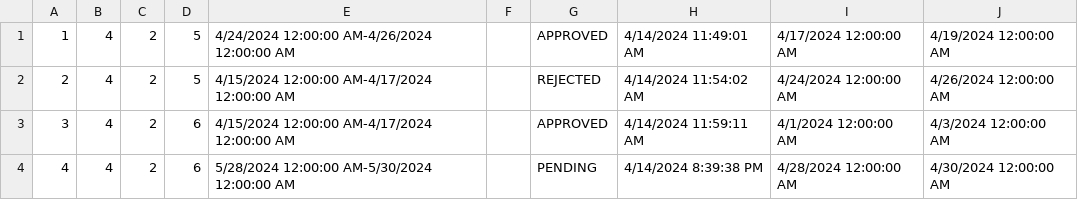
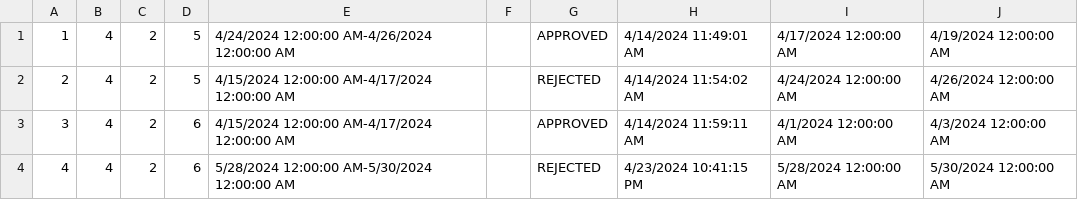
Before and after one commit to katarinap02/booking-application, a CSV file: Resources/Data/delay_requests.csv, drawn as a sheet.

```diff
--- a/Resources/Data/delay_requests.csv
+++ b/Resources/Data/delay_requests.csv
@@ -3,2 +3,2 @@
 3|4|2|6|4/15/2024 12:00:00 AM-4/17/2024 12:00:00 AM||APPROVED|4/14/2024 11:59:11 AM|4/1/2024 12:00:00 AM|4/3/2024 12:00:00 AM
-4|4|2|6|5/28/2024 12:00:00 AM-5/30/2024 12:00:00 AM||PENDING|4/14/2024 8:39:38 PM|4/28/2024 12:00:00 AM|4/30/2024 12:00:00 AM
+4|4|2|6|5/28/2024 12:00:00 AM-5/30/2024 12:00:00 AM||REJECTED|4/23/2024 10:41:15 PM|5/28/2024 12:00:00 AM|5/30/2024 12:00:00 AM
```
Also changed, not shown: Resources/Data/accommodation_reservations.csv, Resources/Data/accommodations.csv, 10 other files.
